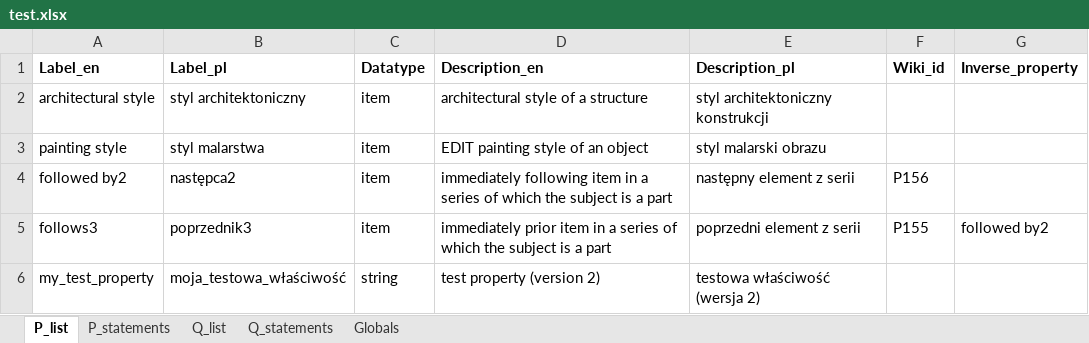
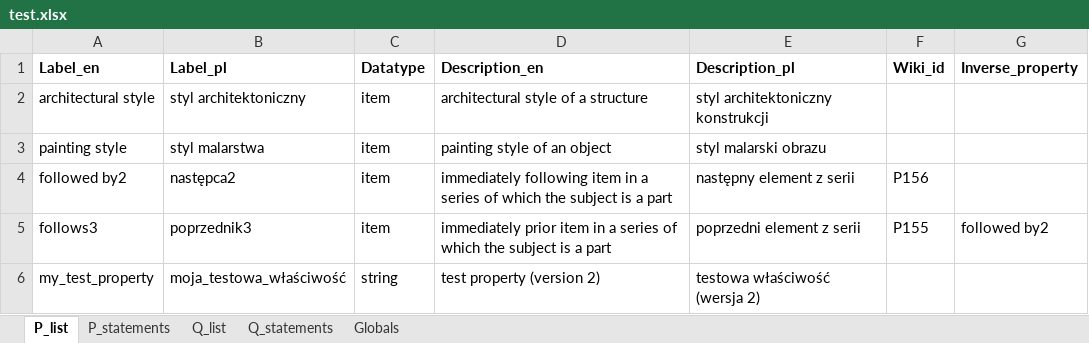
Before and after one commit to pjaskulski/wikihub_skrypty, an Excel workbook: data/test.xlsx, sheet P_list, drawn as a sheet; values as stored, in another font and other column widths than the file's, no borders; the diff names each change by its address in the sheet, - before the commit and + after, or states it on an @@ line.

```diff
--- a/data/test.xlsx (sheet P_list)
+++ b/data/test.xlsx (sheet P_list)
-D3 (Description_en): EDIT painting style of an object
+D3 (Description_en): painting style of an object
```
Also changed, not shown: sheet Q_list, 7 other files.
